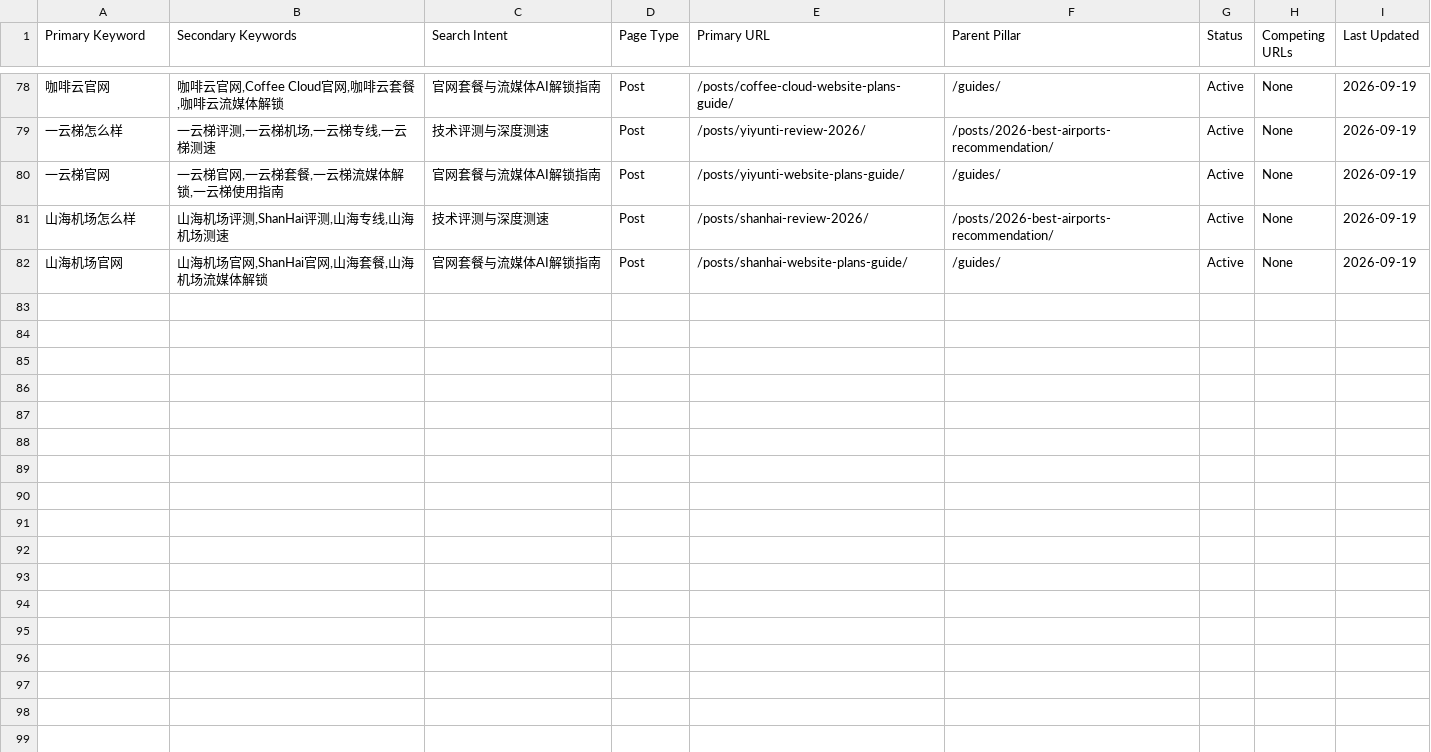
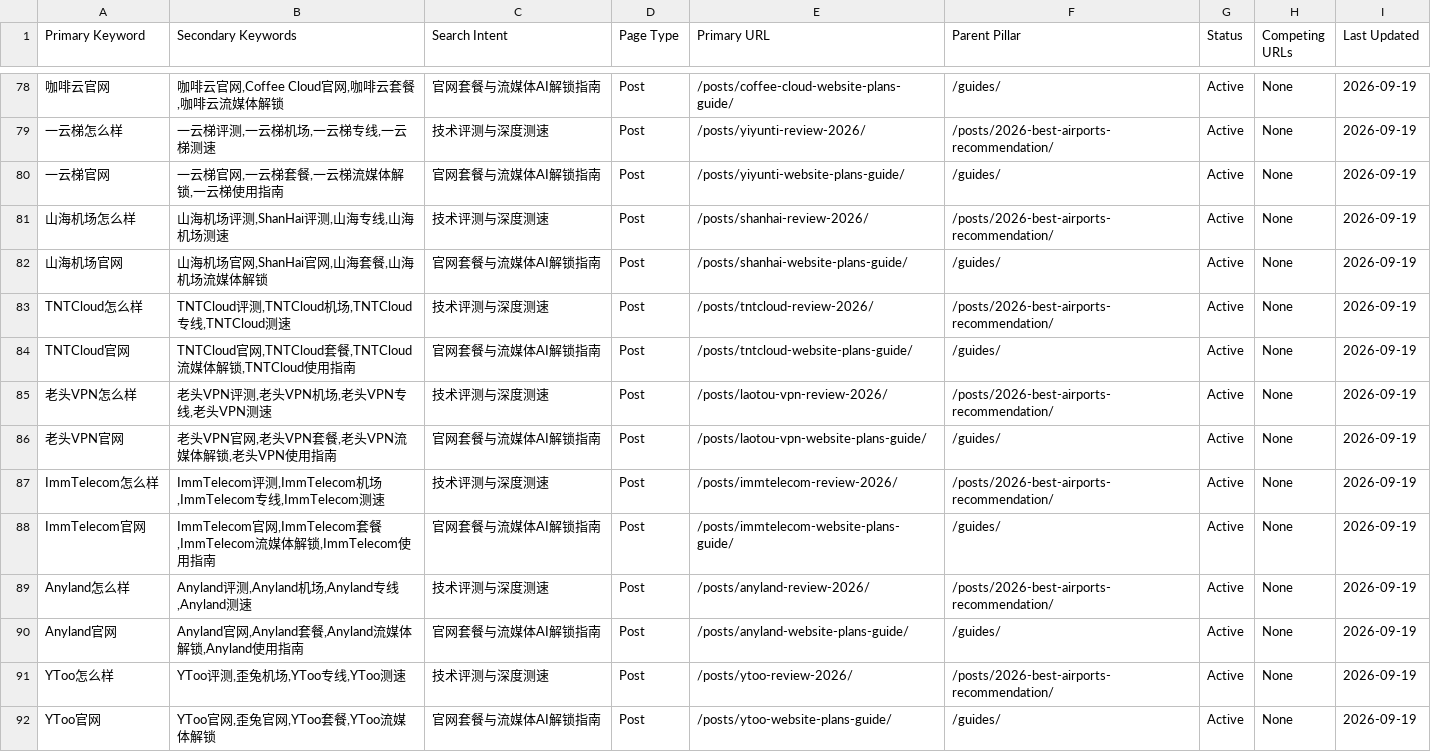
Before and after one commit to sksksk98698-source/airporttizi.com, a CSV file: SEO-Keyword-URL-Mapping.csv, drawn as a sheet; only a part is shown, gaps mark what is left out; the diff names each change by its address in the sheet, - before the commit and + after, or states it on an @@ line.

```diff
--- a/SEO-Keyword-URL-Mapping.csv
+++ b/SEO-Keyword-URL-Mapping.csv
+row 83: TNTCloud怎么样 | TNTCloud评测,TNTCloud机场,TNTCloud专线,TNTCloud测速 | 技术评测与深度测速 | Post | /posts/tntcloud-review-2026/ | /posts/2026-best-airports-recommendation/ | Active | None | 2026-09-19
+row 84: TNTCloud官网 | TNTCloud官网,TNTCloud套餐,TNTCloud流媒体解锁,TNTCloud使用指南 | 官网套餐与流媒体AI解锁指南 | Post | /posts/tntcloud-website-plans-guide/ | /guides/ | Active | None | 2026-09-19
+row 85: 老头VPN怎么样 | 老头VPN评测,老头VPN机场,老头VPN专线,老头VPN测速 | 技术评测与深度测速 | Post | /posts/laotou-vpn-review-2026/ | /posts/2026-best-airports-recommendation/ | Active | None | 2026-09-19
+row 86: 老头VPN官网 | 老头VPN官网,老头VPN套餐,老头VPN流媒体解锁,老头VPN使用指南 | 官网套餐与流媒体AI解锁指南 | Post | /posts/laotou-vpn-website-plans-guide/ | /guides/ | Active | None | 2026-09-19
+row 87: ImmTelecom怎么样 | ImmTelecom评测,ImmTelecom机场,ImmTelecom专线,ImmTelecom测速 | 技术评测与深度测速 | Post | /posts/immtelecom-review-2026/ | /posts/2026-best-airports-recommendation/ | Active | None | 2026-09-19
+row 88: ImmTelecom官网 | ImmTelecom官网,ImmTelecom套餐,ImmTelecom流媒体解锁,ImmTelecom使用指南 | 官网套餐与流媒体AI解锁指南 | Post | /posts/immtelecom-website-plans-guide/ | /guides/ | Active | None | 2026-09-19
+row 89: Anyland怎么样 | Anyland评测,Anyland机场,Anyland专线,Anyland测速 | 技术评测与深度测速 | Post | /posts/anyland-review-2026/ | /posts/2026-best-airports-recommendation/ | Active | None | 2026-09-19
+row 90: Anyland官网 | Anyland官网,Anyland套餐,Anyland流媒体解锁,Anyland使用指南 | 官网套餐与流媒体AI解锁指南 | Post | /posts/anyland-website-plans-guide/ | /guides/ | Active | None | 2026-09-19
+row 91: YToo怎么样 | YToo评测,歪兔机场,YToo专线,YToo测速 | 技术评测与深度测速 | Post | /posts/ytoo-review-2026/ | /posts/2026-best-airports-recommendation/ | Active | None | 2026-09-19
+row 92: YToo官网 | YToo官网,歪兔官网,YToo套餐,YToo流媒体解锁 | 官网套餐与流媒体AI解锁指南 | Post | /posts/ytoo-website-plans-guide/ | /guides/ | Active | None | 2026-09-19
```
Also changed, not shown: SEO-Anchor-URL-Mapping.csv, 16 other files.
